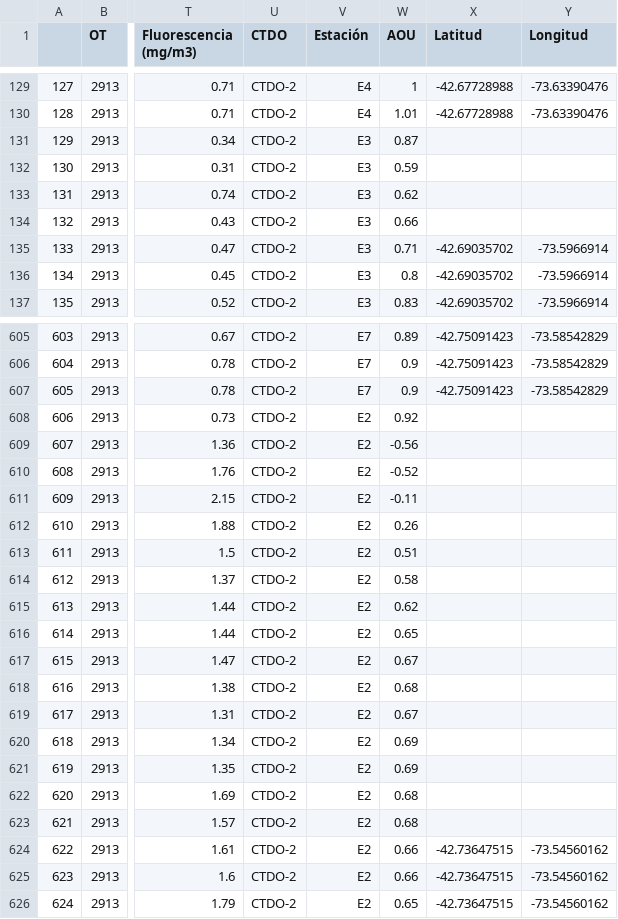
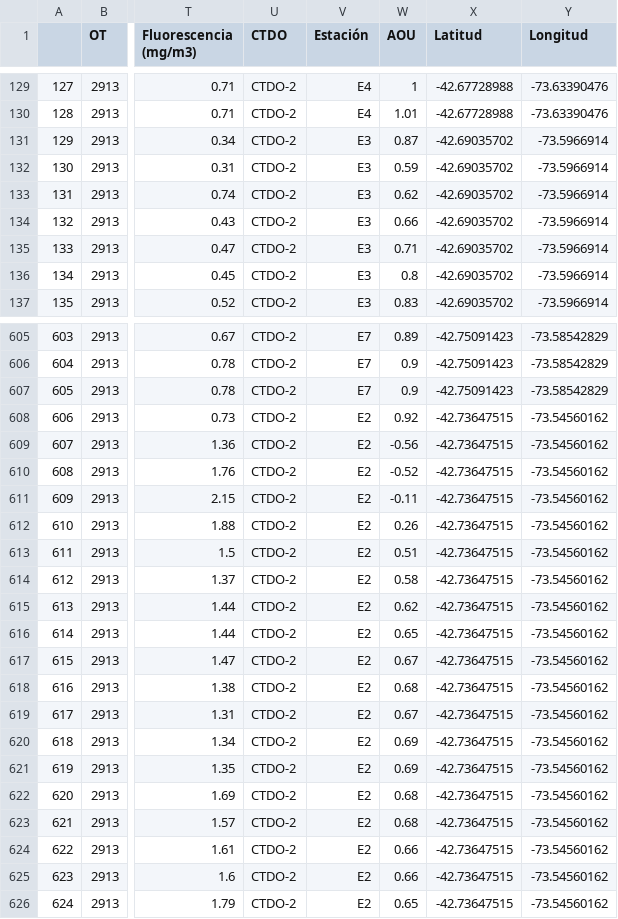
Before and after one commit to martincontrerasu/camanchaca_od, a CSV file: data/test.csv, drawn as a sheet; only a part is shown, gaps mark what is left out; the diff covers the shown part only; the diff names each change by its address in the sheet, - before the commit and + after, or states it on an @@ line.

```diff
--- a/data/test.csv
+++ b/data/test.csv
-X131:X134 (Latitud): (empty)
+X131:X134 (Latitud): -42.69035702
-Y131:Y134 (Longitud): (empty)
+Y131:Y134 (Longitud): -73.5966914
-X608:X623 (Latitud): (empty)
+X608:X623 (Latitud): -42.73647515
-Y608:Y623 (Longitud): (empty)
+Y608:Y623 (Longitud): -73.54560162
```
Also changed, not shown: 126 edited cells elsewhere in this file, 1 other file.
